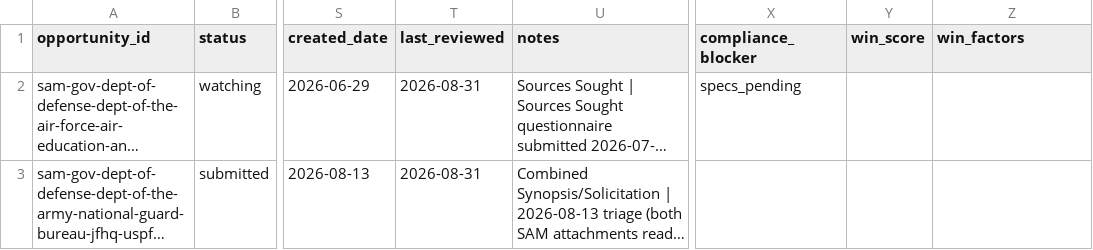
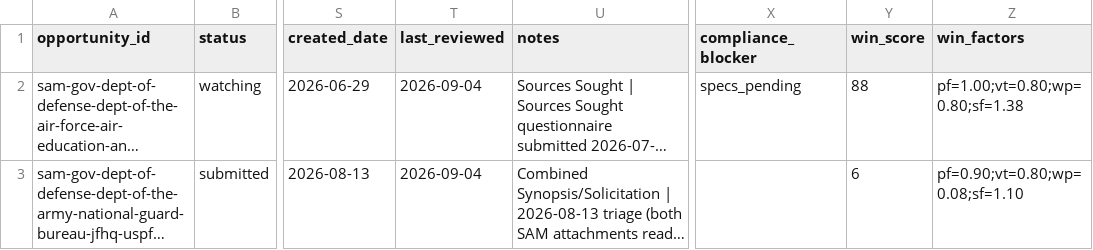
Before and after one commit to beford782/Silverline-Sleep-Procurement, a CSV file: bids/active/_pipeline.csv, drawn as a sheet; only a part is shown, gaps mark what is left out; long unchanged cells end in …; the diff covers the shown part only; the diff names each change by its address in the sheet, - before the commit and + after, or states it on an @@ line.

```diff
--- a/bids/active/_pipeline.csv
+++ b/bids/active/_pipeline.csv
-T2:T3 (last_reviewed): 2026-08-31
+T2:T3 (last_reviewed): 2026-09-04
-Y2 (win_score): (empty)
+Y2 (win_score): 88
-Z2 (win_factors): (empty)
+Z2 (win_factors): pf=1.00;vt=0.80;wp=0.80;sf=1.38
-Y3 (win_score): (empty)
+Y3 (win_score): 6
-Z3 (win_factors): (empty)
+Z3 (win_factors): pf=0.90;vt=0.80;wp=0.08;sf=1.10
```
Also changed, not shown: 1 added row and 3 removed rows elsewhere in this file, bids/archive/_pipeline_archive.csv, leads/review/_lead_radar.csv, 4 other files.
